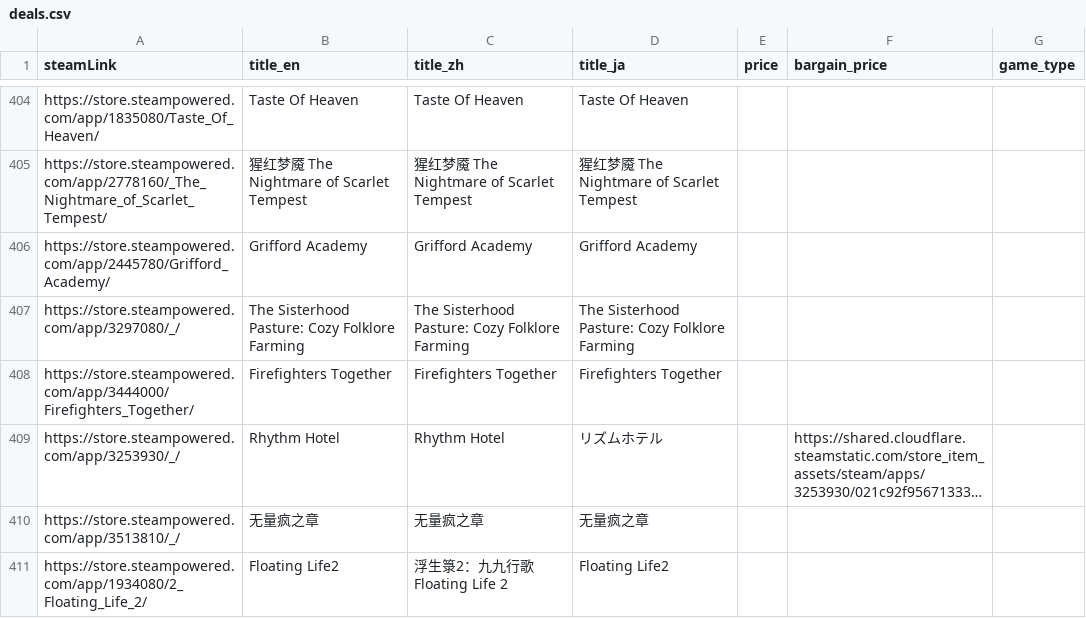
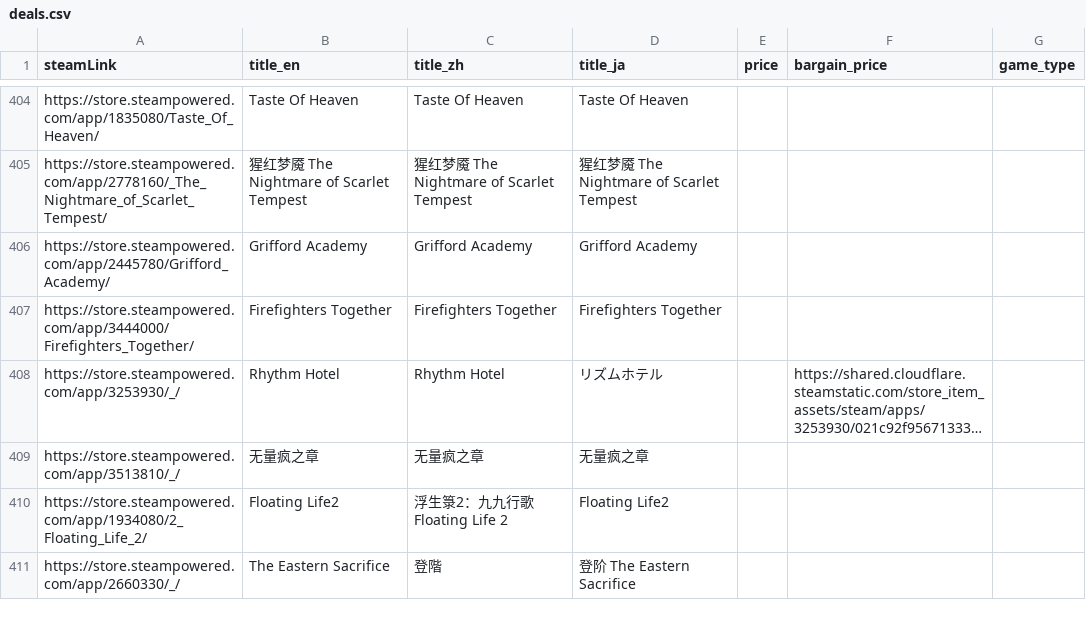
Before and after one commit to FilterGame/East-Asia-Indie-Games-Celebration, a CSV file: deals.csv, drawn as a sheet; only a part is shown, gaps mark what is left out; the shorter side is filled out with more unchanged rows; long unchanged cells end in ….

Commit message:
更新資料

```diff
--- a/deals.csv
+++ b/deals.csv
@@ -406,3 +406,2 @@ https://store.steampowered.com/app/2778160/_The_Nightmare_of_Scarlet_Tempest/,
 https://store.steampowered.com/app/2445780/Grifford_Academy/,Grifford Academy,Grifford Academy,Grifford Academy,,,
-https://store.steampowered.com/app/3297080/_/,The Sisterhood Pasture: Cozy Folklore Farming,The Sisterhood Pasture: Cozy Folklore Farming,The Sisterhood Pasture: Cozy Folklore Farming,,,
 https://store.steampowered.com/app/3444000/Firefighters_Together/,Firefighters Together,Firefighters Together,Firefighters Together,,,
```
